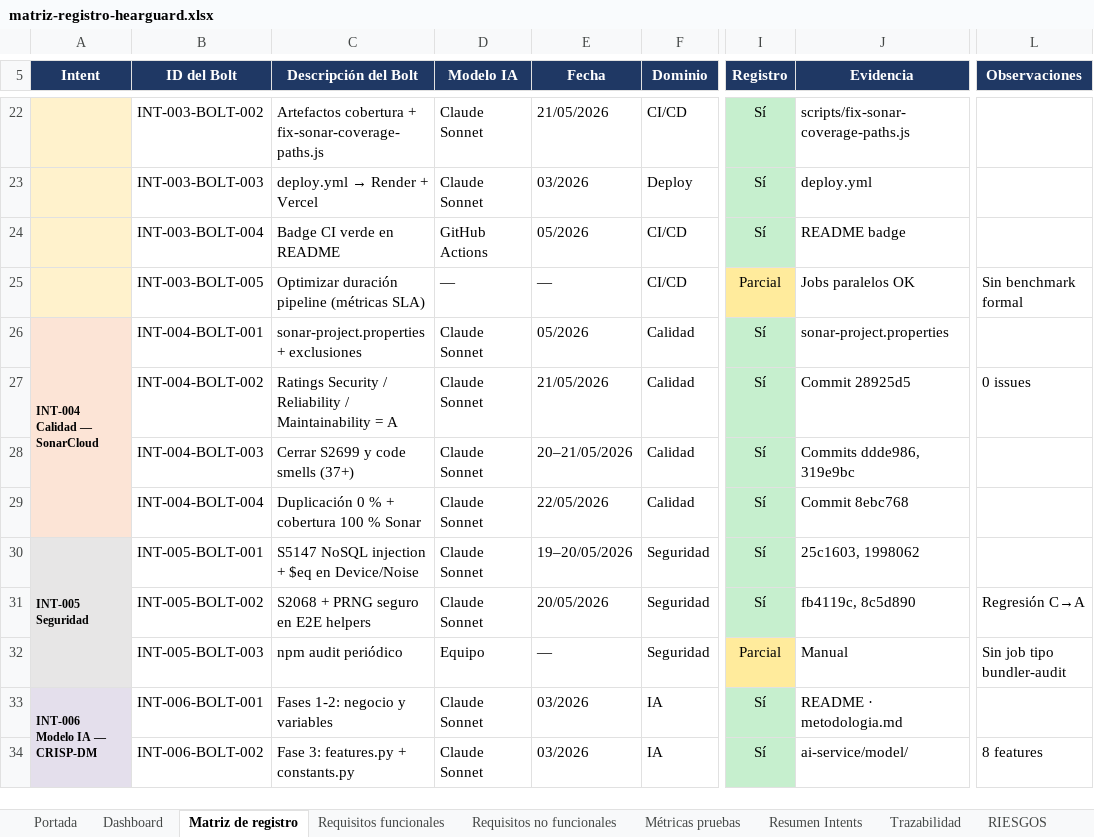
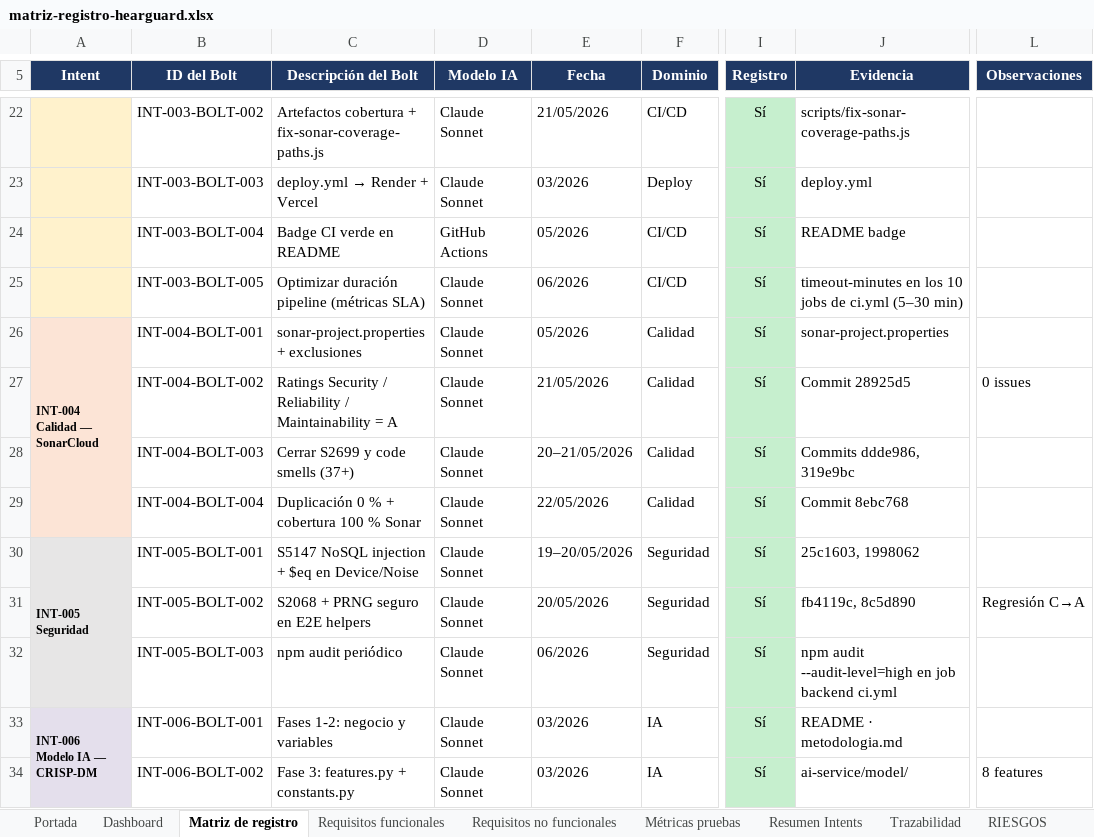
Before and after one commit to hatWHITE-UwU/hearguard-ai, an Excel workbook: docs/matriz-registro-hearguard.xlsx, sheet Matriz de registro, drawn as a sheet; only a part is shown, gaps mark what is left out; values as stored, in another font and other column widths than the file's, no borders; the diff names each change by its address in the sheet, - before the commit and + after, or states it on an @@ line.

```diff
--- a/docs/matriz-registro-hearguard.xlsx (sheet Matriz de registro)
+++ b/docs/matriz-registro-hearguard.xlsx (sheet Matriz de registro)
-D25 (Modelo IA): —
+D25 (Modelo IA): Claude Sonnet
-E25 (Fecha): —
+E25 (Fecha): 06/2026
-I25 (Registro): Parcial
+I25 (Registro): Sí
-I25 fill: #FFEB9C
+I25 fill: #C6EFCE
-J25 (Evidencia): Jobs paralelos OK
+J25 (Evidencia): timeout-minutes en los 10 jobs de ci.yml (5–30 min)
-L25 (Observaciones): Sin benchmark formal
+L25 (Observaciones): (empty)
-D32 (Modelo IA): Equipo
+D32 (Modelo IA): Claude Sonnet
-E32 (Fecha): —
+E32 (Fecha): 06/2026
-I32 (Registro): Parcial
+I32 (Registro): Sí
-I32 fill: #FFEB9C
+I32 fill: #C6EFCE
-J32 (Evidencia): Manual
+J32 (Evidencia): npm audit --audit-level=high en job backend ci.yml
-L32 (Observaciones): Sin job tipo bundler-audit
+L32 (Observaciones): (empty)
```
Also changed, not shown: sheet CONTROL_VERSIONES, sheet Dashboard, sheet Resumen Intents, sheet AI_DLC, sheet Portada, 3 other files.
